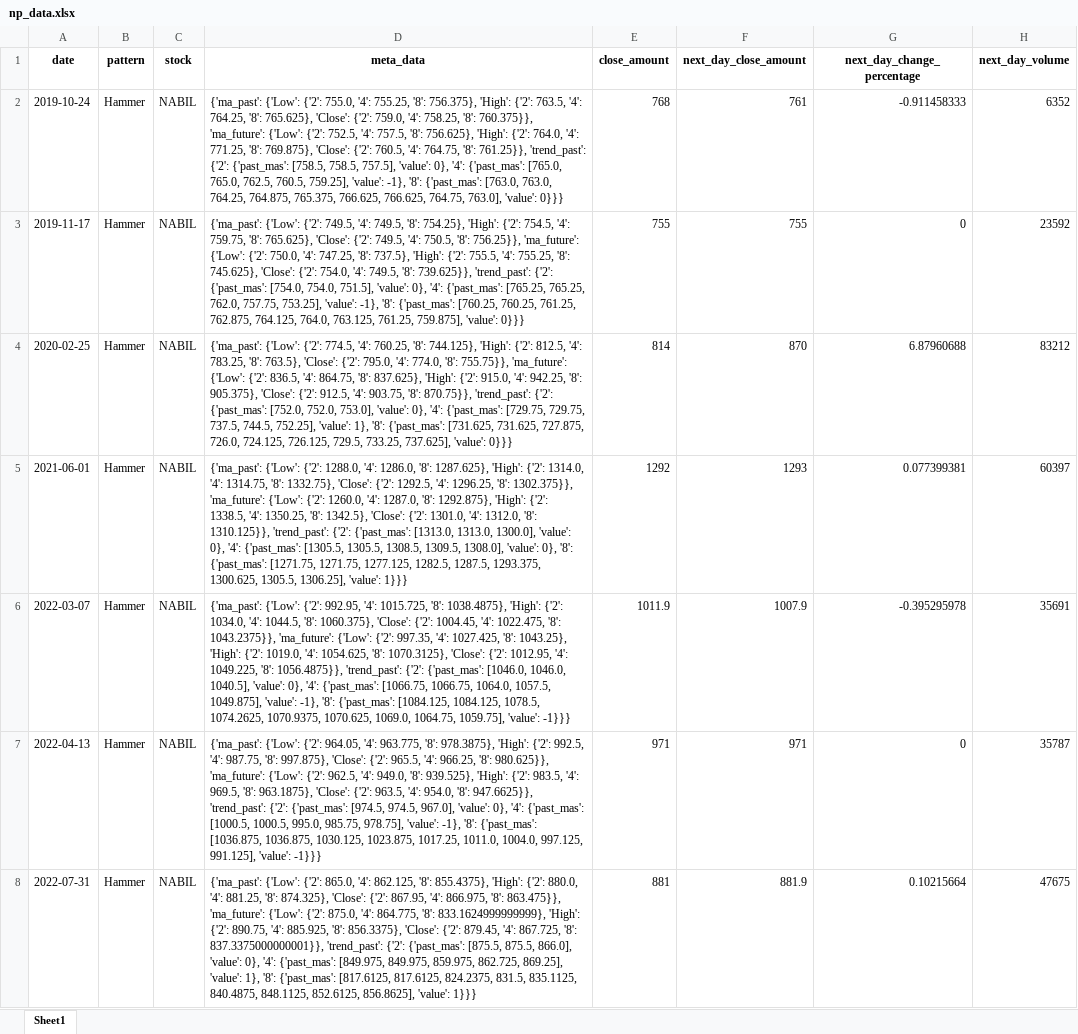
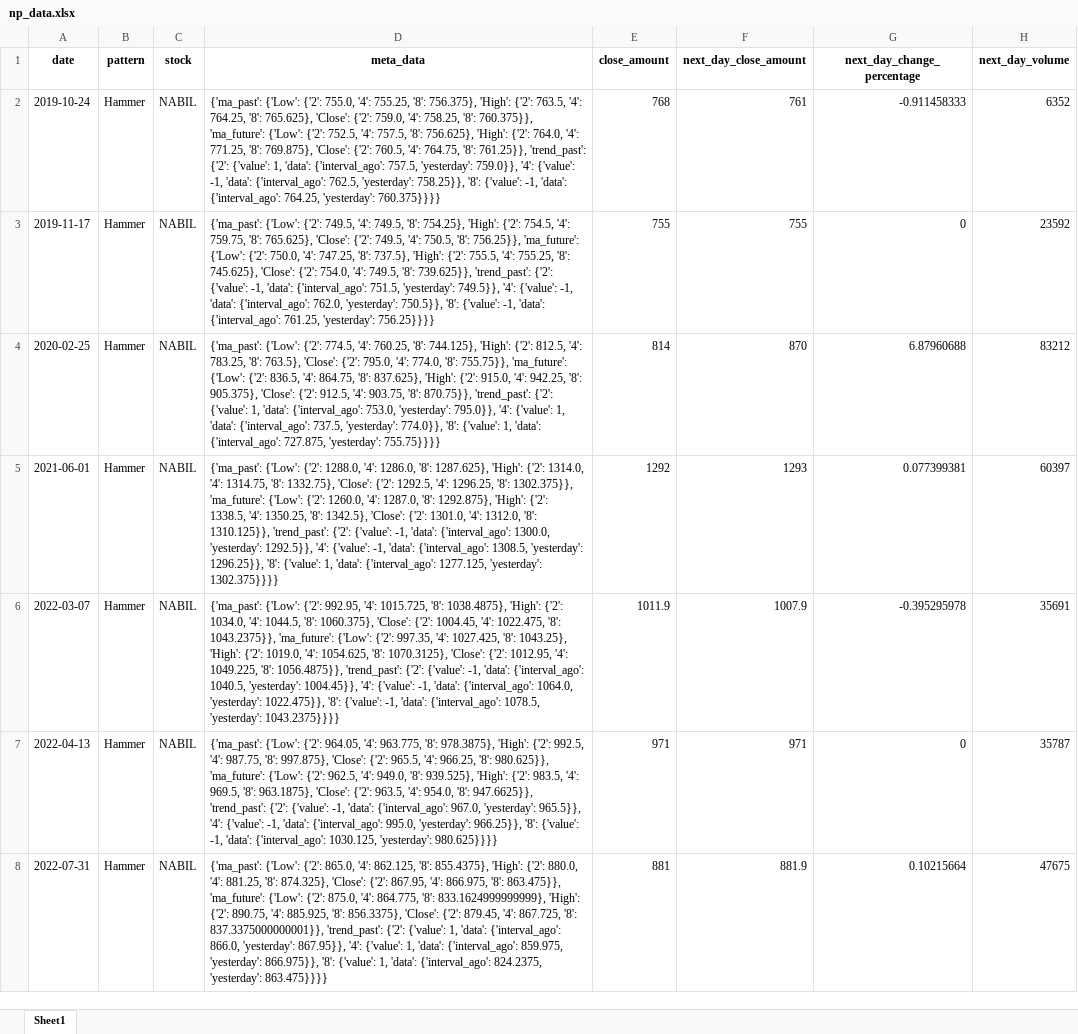
Before and after one commit to erluxman/candlestickanalysis, an Excel workbook: data/step4_transformed_data/np_data.xlsx, sheet Sheet1, drawn as a sheet; only a part is shown; values as stored, in another font and other column widths than the file's, no borders; the diff covers the shown part only; the diff names each change by its address in the sheet, - before the commit and + after, or states it on an @@ line.

Commit message:
finally completed computing trends based on days

```diff
--- a/data/step4_transformed_data/np_data.xlsx (sheet Sheet1)
+++ b/data/step4_transformed_data/np_data.xlsx (sheet Sheet1)
-D2 (meta_data): …'trend_past': {'2': {'past_mas': [758.5, 758.5, 757.5], 'value': 0}, '4': {'past_mas': [765.0, 765.0, 762.5, 760.5, 759.25], 'value': -1}, '8': {'past_mas': [763.0, 763.0, 764.25, 764.875, 765.375, 766.625, 766.625, 764.75, 763.0], 'value': 0}}}
+D2 (meta_data): …'trend_past': {'2': {'value': 1, 'data': {'interval_ago': 757.5, 'yesterday': 759.0}}, '4': {'value': -1, 'data': {'interval_ago': 762.5, 'yesterday': 758.25}}, '8': {'value': -1, 'data': {'interval_ago': 764.25, 'yesterday': 760.375}}}}
-D3 (meta_data): …'trend_past': {'2': {'past_mas': [754.0, 754.0, 751.5], 'value': 0}, '4': {'past_mas': [765.25, 765.25, 762.0, 757.75, 753.25], 'value': -1}, '8': {'past_mas': [760.25, 760.25, 761.25, 762.875, 764.125, 764.0, 763.125, 761.25, 759.875], 'value': 0}}}
+D3 (meta_data): …'trend_past': {'2': {'value': -1, 'data': {'interval_ago': 751.5, 'yesterday': 749.5}}, '4': {'value': -1, 'data': {'interval_ago': 762.0, 'yesterday': 750.5}}, '8': {'value': -1, 'data': {'interval_ago': 761.25, 'yesterday': 756.25}}}}
-D4 (meta_data): …'trend_past': {'2': {'past_mas': [752.0, 752.0, 753.0], 'value': 0}, '4': {'past_mas': [729.75, 729.75, 737.5, 744.5, 752.25], 'value': 1}, '8': {'past_mas': [731.625, 731.625, 727.875, 726.0, 724.125, 726.125, 729.5, 733.25, 737.625], 'value': 0}}}
+D4 (meta_data): …'trend_past': {'2': {'value': 1, 'data': {'interval_ago': 753.0, 'yesterday': 795.0}}, '4': {'value': 1, 'data': {'interval_ago': 737.5, 'yesterday': 774.0}}, '8': {'value': 1, 'data': {'interval_ago': 727.875, 'yesterday': 755.75}}}}
-D5 (meta_data): …'trend_past': {'2': {'past_mas': [1313.0, 1313.0, 1300.0], 'value': 0}, '4': {'past_mas': [1305.5, 1305.5, 1308.5, 1309.5, 1308.0], 'value': 0}, '8': {'past_mas': [1271.75, 1271.75, 1277.125, 1282.5, 1287.5, 1293.375, 1300.625, 1305.5, 1306.25], 'value': 1}}}
+D5 (meta_data): …'trend_past': {'2': {'value': -1, 'data': {'interval_ago': 1300.0, 'yesterday': 1292.5}}, '4': {'value': -1, 'data': {'interval_ago': 1308.5, 'yesterday': 1296.25}}, '8': {'value': 1, 'data': {'interval_ago': 1277.125, 'yesterday': 1302.375}}}}
-D6 (meta_data): …'trend_past': {'2': {'past_mas': [1046.0, 1046.0, 1040.5], 'value': 0}, '4': {'past_mas': [1066.75, 1066.75, 1064.0, 1057.5, 1049.875], 'value': -1}, '8': {'past_mas': [1084.125, 1084.125, 1078.5, 1074.2625, 1070.9375, 1070.625, 1069.0, 1064.75, 1059.75], 'value': -1}}}
+D6 (meta_data): …'trend_past': {'2': {'value': -1, 'data': {'interval_ago': 1040.5, 'yesterday': 1004.45}}, '4': {'value': -1, 'data': {'interval_ago': 1064.0, 'yesterday': 1022.475}}, '8': {'value': -1, 'data': {'interval_ago': 1078.5, 'yesterday': 1043.2375}}}}
-D7 (meta_data): …'trend_past': {'2': {'past_mas': [974.5, 974.5, 967.0], 'value': 0}, '4': {'past_mas': [1000.5, 1000.5, 995.0, 985.75, 978.75], 'value': -1}, '8': {'past_mas': [1036.875, 1036.875, 1030.125, 1023.875, 1017.25, 1011.0, 1004.0, 997.125, 991.125], 'value': -1}}}
+D7 (meta_data): …'trend_past': {'2': {'value': -1, 'data': {'interval_ago': 967.0, 'yesterday': 965.5}}, '4': {'value': -1, 'data': {'interval_ago': 995.0, 'yesterday': 966.25}}, '8': {'value': -1, 'data': {'interval_ago': 1030.125, 'yesterday': 980.625}}}}
-D8 (meta_data): …'trend_past': {'2': {'past_mas': [875.5, 875.5, 866.0], 'value': 0}, '4': {'past_mas': [849.975, 849.975, 859.975, 862.725, 869.25], 'value': 1}, '8': {'past_mas': [817.6125, 817.6125, 824.2375, 831.5, 835.1125, 840.4875, 848.1125, 852.6125, 856.8625], 'value': 1}}}
+D8 (meta_data): …'trend_past': {'2': {'value': 1, 'data': {'interval_ago': 866.0, 'yesterday': 867.95}}, '4': {'value': 1, 'data': {'interval_ago': 859.975, 'yesterday': 866.975}}, '8': {'value': 1, 'data': {'interval_ago': 824.2375, 'yesterday': 863.475}}}}
```
Also changed, not shown: 1075 edited cells elsewhere in this sheet, 5 other files.
